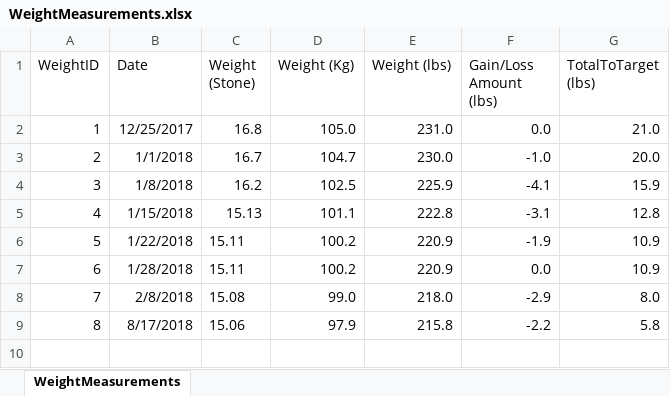
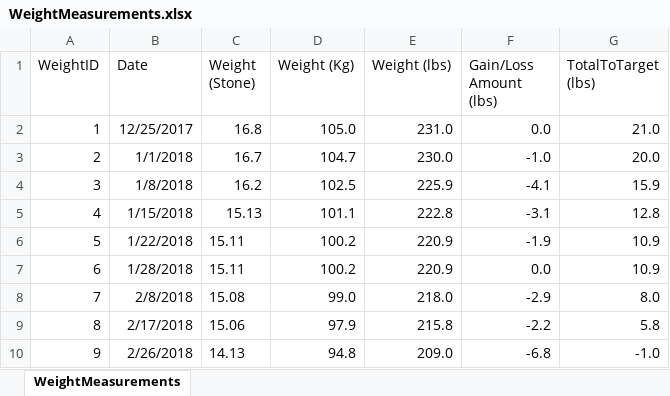
Before and after one commit to willvelida/mydata, an Excel workbook: datasets/WeightMeasurements.xlsx, sheet WeightMeasurements, drawn as a sheet; values as stored, in another font and other column widths than the file's, no borders; the diff names each change by its address in the sheet, - before the commit and + after, or states it on an @@ line.

Commit message:
Updating WeightMeasurements 26/02/2018

```diff
--- a/datasets/WeightMeasurements.xlsx (sheet WeightMeasurements)
+++ b/datasets/WeightMeasurements.xlsx (sheet WeightMeasurements)
-B9 (Date): 8/17/2018
+B9 (Date): 2/17/2018
+row 10: 9 | 2/26/2018 | 14.13 | 94.8 | 209.0 | -6.8 | -1.0
```
Also changed, not shown: 2 other files.
